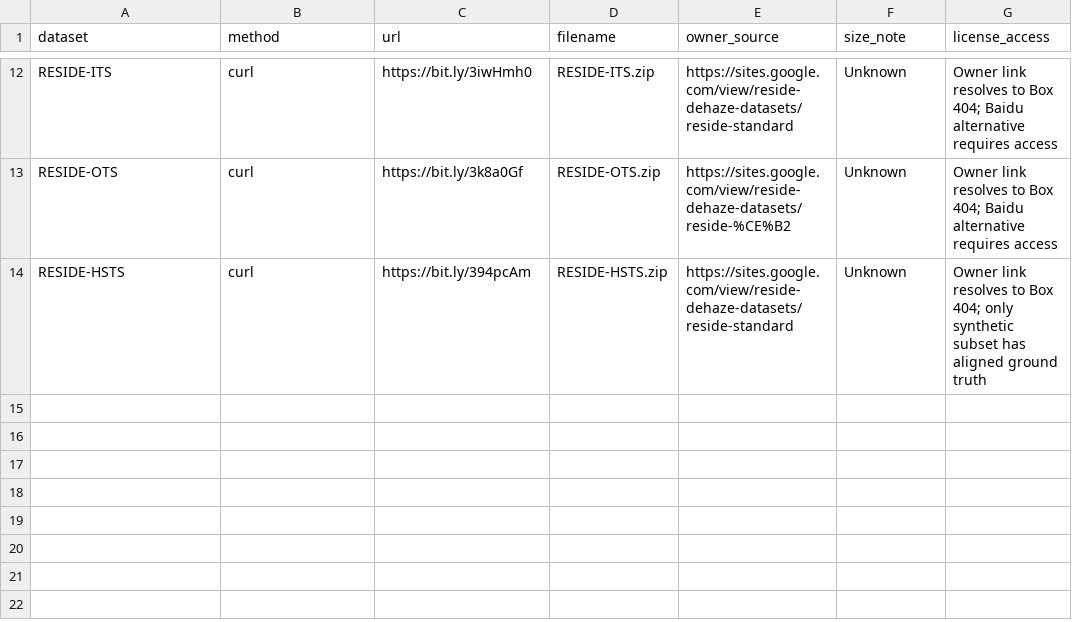
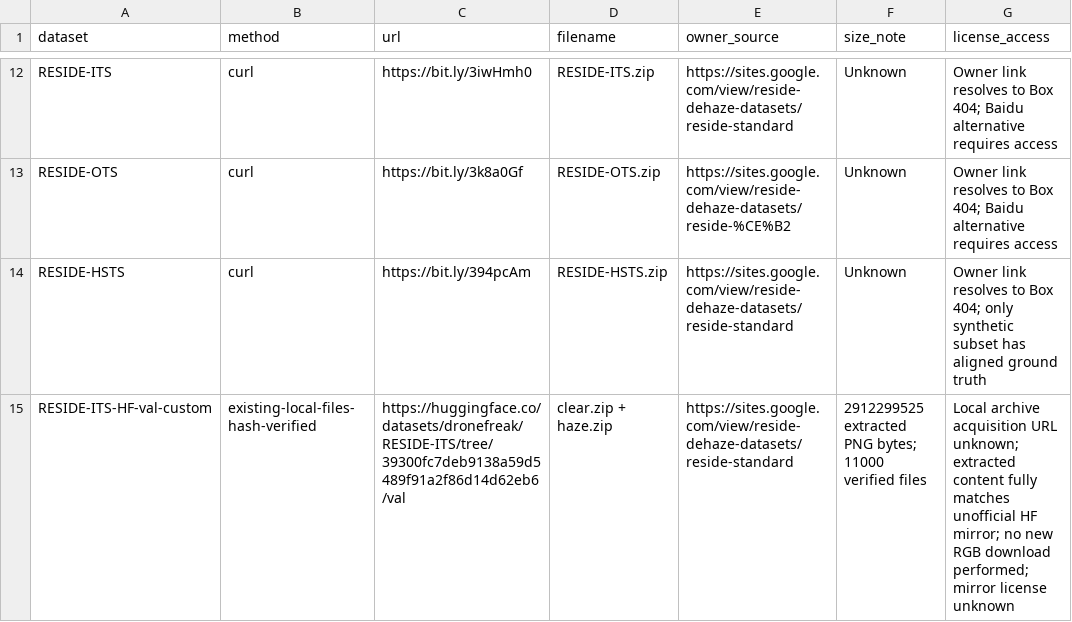
Before and after one commit to charitha-reddy1074/Multi_adverse_weather_image_enhancement, a CSV file: datasets/downloads.csv, drawn as a sheet; only a part is shown, gaps mark what is left out.

```diff
--- a/datasets/downloads.csv
+++ b/datasets/downloads.csv
@@ -14 +14,2 @@ RESIDE-OTS,curl,https://bit.ly/3k8a0Gf,RESIDE-OTS.zip,https://sites.google.com/v
 RESIDE-HSTS,curl,https://bit.ly/394pcAm,RESIDE-HSTS.zip,https://sites.google.com/view/reside-dehaze-datasets/reside-standard,Unknown,Owner link resolves to Box 404; only synthetic subset has aligned ground truth
+RESIDE-ITS-HF-val-custom,existing-local-files-hash-verified,https://huggingface.co/datasets/dronefreak/RESIDE-ITS/tree/39300fc7deb9138a59d5489f91a2f86d14d62eb6/val,clear.zip + haze.zip,https://sites.google.com/view/reside-dehaze-datasets/reside-standard,2912299525 extracted PNG bytes; 11000 verified files,Local archive acquisition URL unknown; extracted content fully matches unofficial HF mirror; no new RGB download performed; mirror license unknown
```
Also changed, not shown: datasets/sources.csv, 46 other files.
